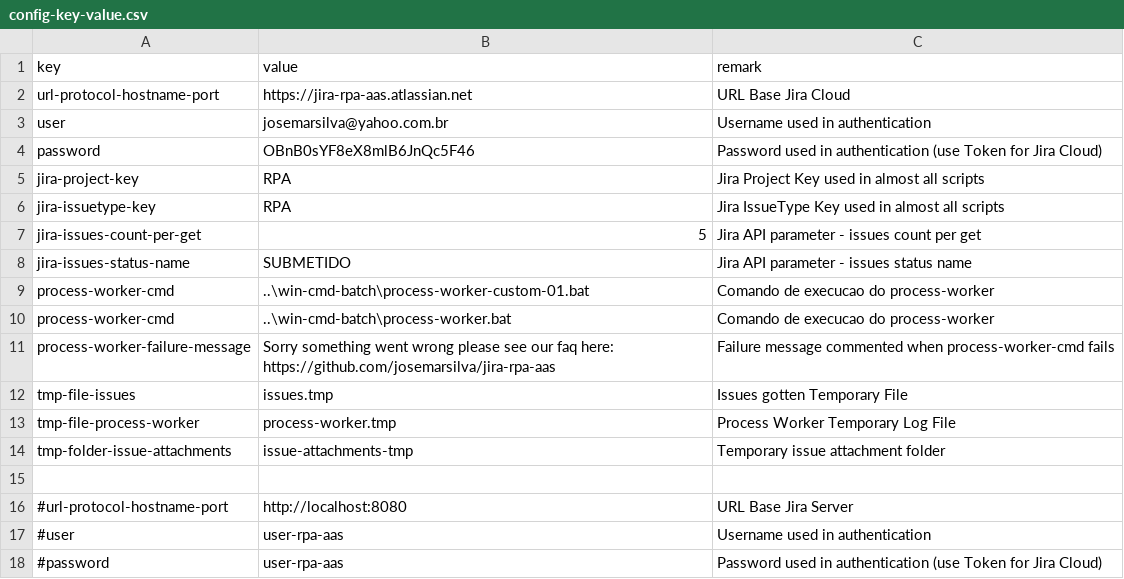
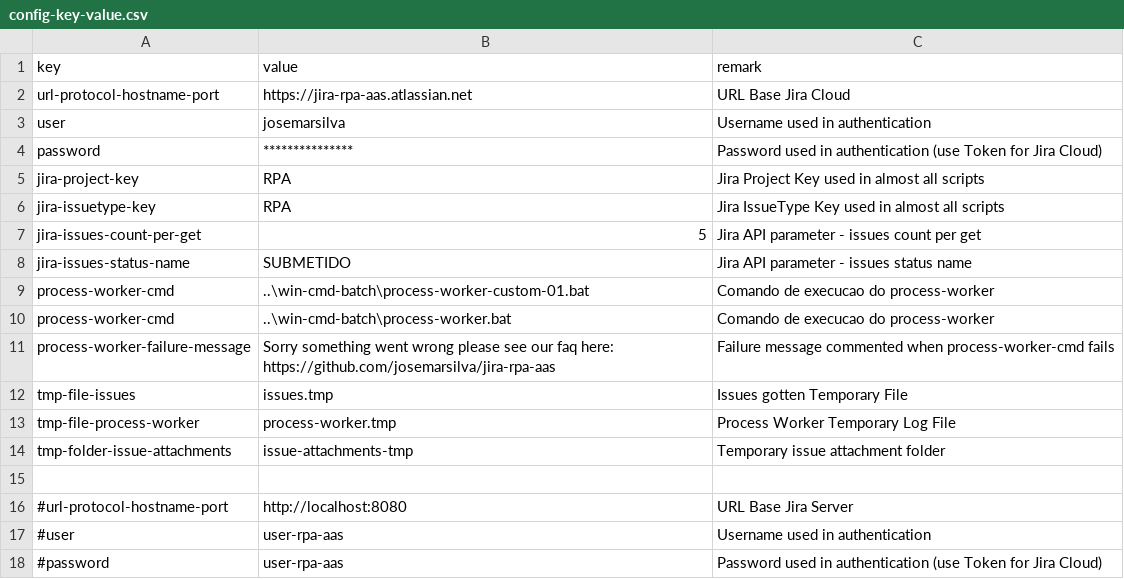
Before and after one commit to josemarsilva/jira-rpa-aas, a CSV file: src/powershell/config-key-value.csv, drawn as a sheet; the diff names each change by its address in the sheet, - before the commit and + after, or states it on an @@ line.

Commit message:
Update config-key-value.csv

```diff
--- a/src/powershell/config-key-value.csv
+++ b/src/powershell/config-key-value.csv
-B3 (value): josemarsilva@yahoo.com.br
+B3 (value): josemarsilva
-B4 (value): OBnB0sYF8eX8mlB6JnQc5F46
+B4 (value): ***************
```
